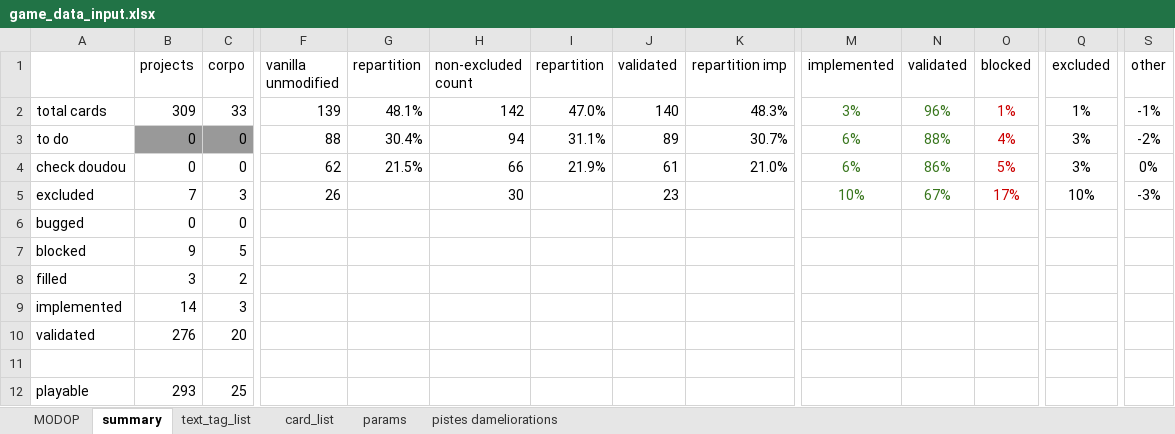
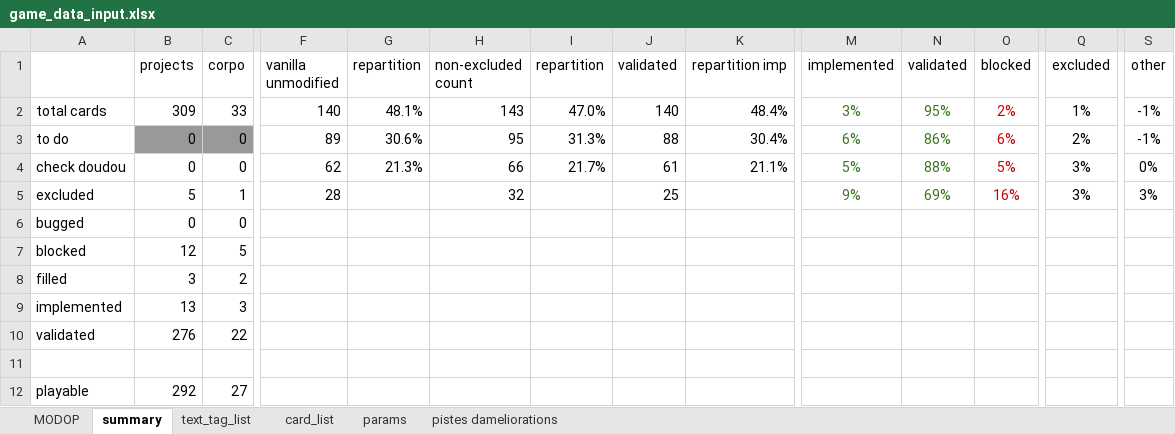
Before and after one commit to Mylaana/AresExpedition, an Excel workbook: ressources/game_data_input.xlsx, sheet summary, drawn as a sheet; only a part is shown, gaps mark what is left out; values as stored, in another font and other column widths than the file's, no borders; charts and pictures not drawn; the diff names each change by its address in the sheet, - before the commit and + after, or states it on an @@ line.

```diff
--- a/ressources/game_data_input.xlsx (sheet summary)
+++ b/ressources/game_data_input.xlsx (sheet summary)
-F2 (vanilla unmodified): 139
+F2 (vanilla unmodified): 140
-H2 (non-excluded count): 142
+H2 (non-excluded count): 143
-K2 (repartition imp): 48.3%
+K2 (repartition imp): 48.4%
-N2 (validated): 96%
+N2 (validated): 95%
-O2 (blocked): 1%
+O2 (blocked): 2%
-F3 (vanilla unmodified): 88
+F3 (vanilla unmodified): 89
-G3 (repartition): 30.4%
+G3 (repartition): 30.6%
-H3 (non-excluded count): 94
+H3 (non-excluded count): 95
-I3 (repartition): 31.1%
+I3 (repartition): 31.3%
-J3 (validated): 89
+J3 (validated): 88
-K3 (repartition imp): 30.7%
+K3 (repartition imp): 30.4%
-N3 (validated): 88%
+N3 (validated): 86%
-O3 (blocked): 4%
+O3 (blocked): 6%
-Q3 (excluded): 3%
+Q3 (excluded): 2%
-S3 (other): -2%
+S3 (other): -1%
-G4 (repartition): 21.5%
+G4 (repartition): 21.3%
-I4 (repartition): 21.9%
+I4 (repartition): 21.7%
-K4 (repartition imp): 21.0%
+K4 (repartition imp): 21.1%
-M4 (implemented): 6%
+M4 (implemented): 5%
-N4 (validated): 86%
+N4 (validated): 88%
-B5 (projects): 7
+B5 (projects): 5
-C5 (corpo): 3
+C5 (corpo): 1
-F5 (vanilla unmodified): 26
+F5 (vanilla unmodified): 28
-H5 (non-excluded count): 30
+H5 (non-excluded count): 32
-J5 (validated): 23
+J5 (validated): 25
-M5 (implemented): 10%
+M5 (implemented): 9%
-N5 (validated): 67%
+N5 (validated): 69%
-O5 (blocked): 17%
+O5 (blocked): 16%
-Q5 (excluded): 10%
+Q5 (excluded): 3%
-S5 (other): -3%
+S5 (other): 3%
-B7 (projects): 9
+B7 (projects): 12
-B9 (projects): 14
+B9 (projects): 13
-C10 (corpo): 20
+C10 (corpo): 22
-B12 (projects): 293
+B12 (projects): 292
-C12 (corpo): 25
+C12 (corpo): 27
```
Also changed, not shown: sheet card_list, sheet params, formulas that keep their value, 9 other files.
